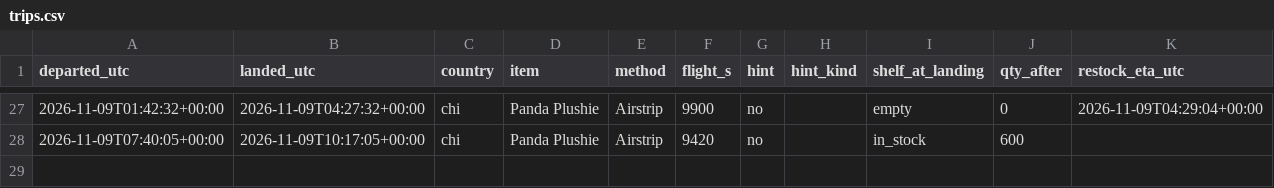
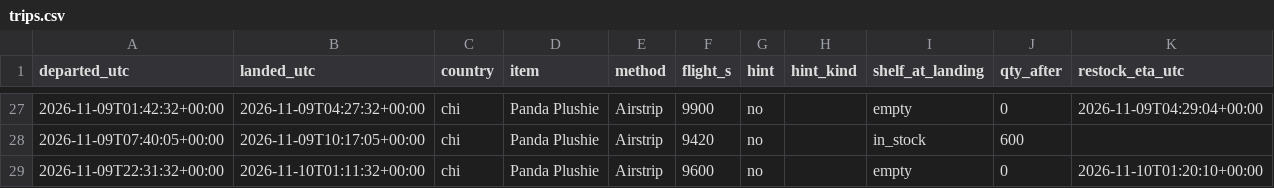
Before and after one commit to SamyAridhan/TornHansBot, a CSV file: logs/trips.csv, drawn as a sheet; only a part is shown, gaps mark what is left out.

```diff
--- a/logs/trips.csv
+++ b/logs/trips.csv
@@ -28 +28,2 @@ departed_utc,landed_utc,country,item,method,flight_s,hint,hint_kind,shelf_at_lan
 2026-11-09T07:40:05+00:00,2026-11-09T10:17:05+00:00,chi,Panda Plushie,Airstrip,9420,no,,in_stock,600,
+2026-11-09T22:31:32+00:00,2026-11-10T01:11:32+00:00,chi,Panda Plushie,Airstrip,9600,no,,empty,0,2026-11-10T01:20:10+00:00
```
Also changed, not shown: 1 other file.
